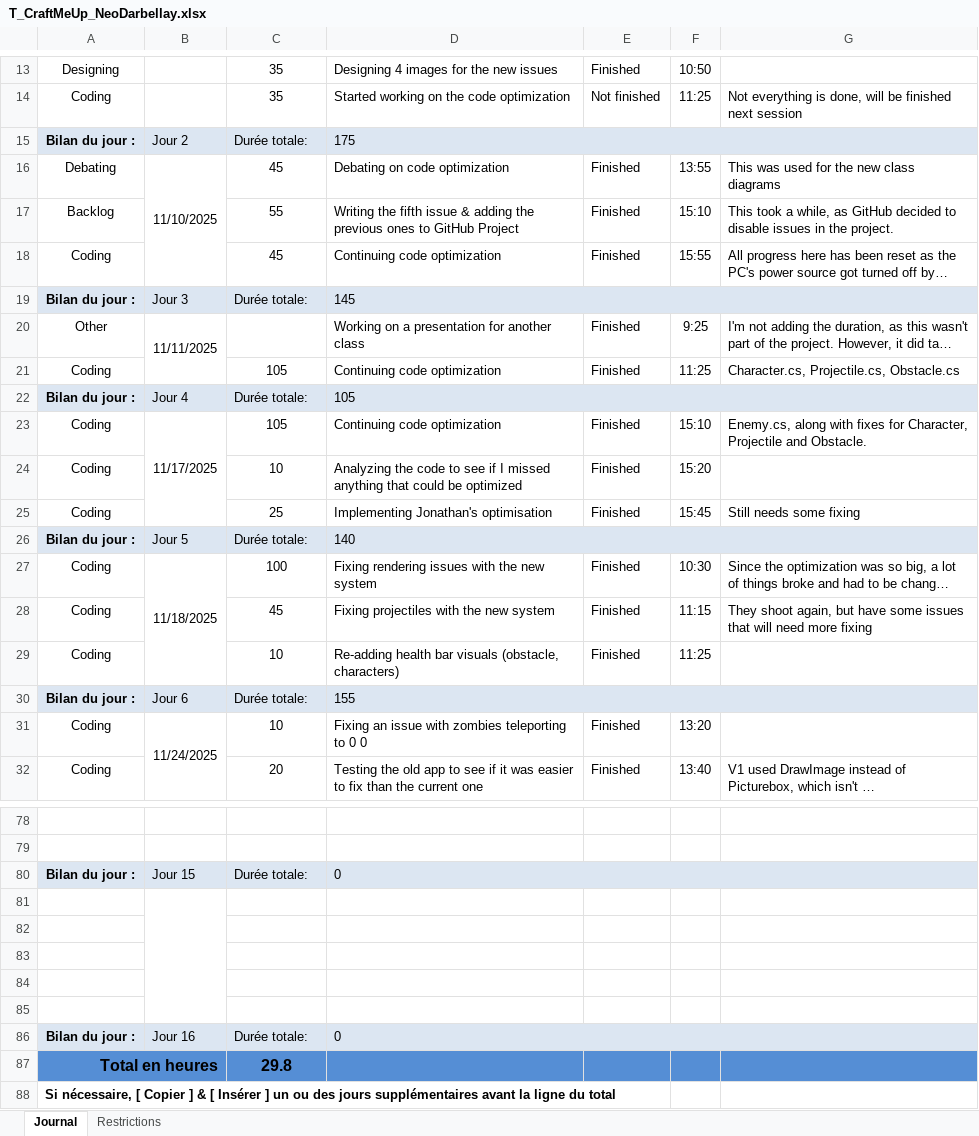
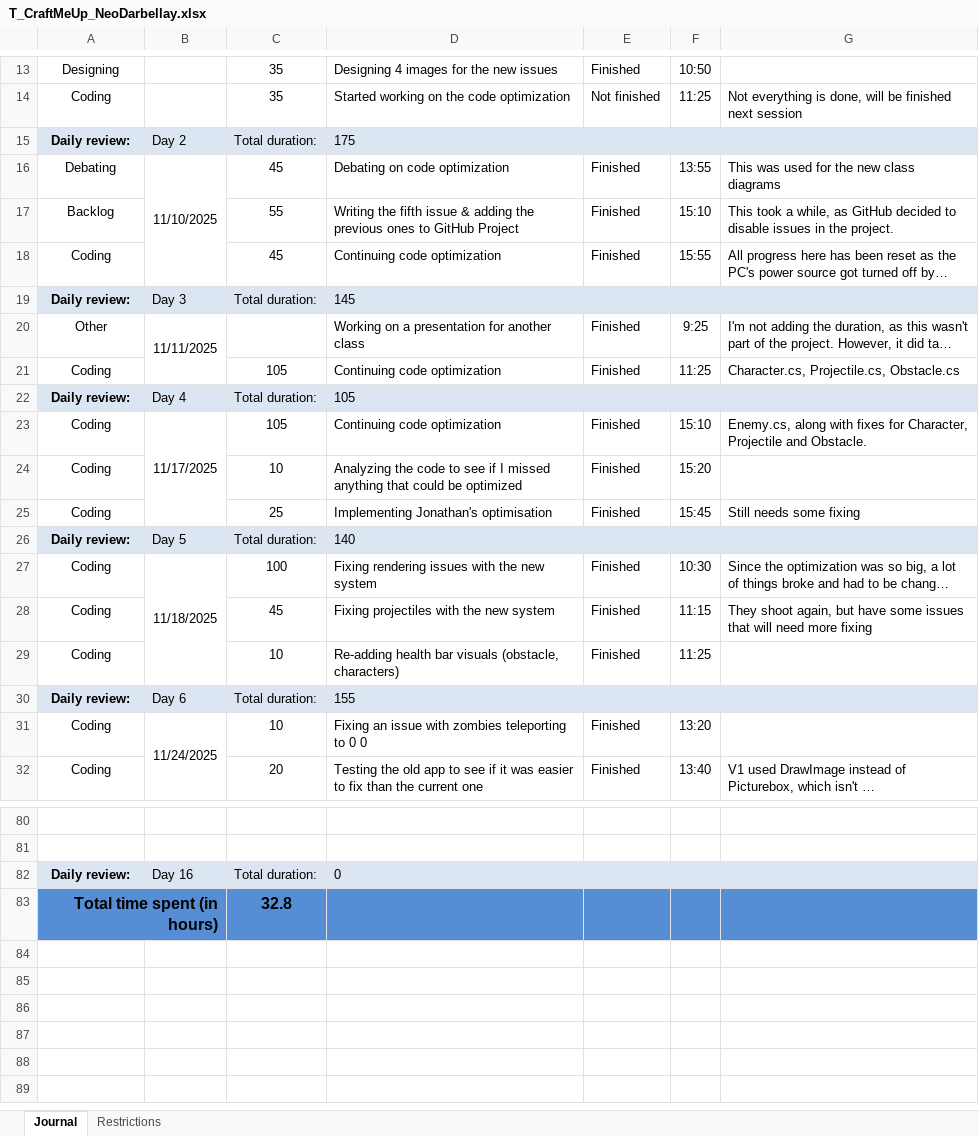
Before and after one commit to Jonathan150408/Craft-Me-Up, an Excel workbook: T_CraftMeUp_NeoDarbellay.xlsx, sheet Journal, drawn as a sheet; only a part is shown, gaps mark what is left out; long unchanged cells end in …; values as stored, in another font and other column widths than the file's, no borders; conditional formats not drawn; removed rows and columns are numbered as before the commit, all else as after; the diff covers the shown part only; the diff names each change by its address in the sheet, - before the commit and + after, or states it on an @@ line.

```diff
--- a/T_CraftMeUp_NeoDarbellay.xlsx (sheet Journal)
+++ b/T_CraftMeUp_NeoDarbellay.xlsx (sheet Journal)
-row 15: Bilan du jour : | Jour 2 | Durée totale: | 175
+row 15: Daily review: | Day 2 | Total duration: | 175
-row 19: Bilan du jour : | Jour 3 | Durée totale: | 145
+row 19: Daily review: | Day 3 | Total duration: | 145
-row 22: Bilan du jour : | Jour 4 | Durée totale: | 105
+row 22: Daily review: | Day 4 | Total duration: | 105
-row 26: Bilan du jour : | Jour 5 | Durée totale: | 140
+row 26: Daily review: | Day 5 | Total duration: | 140
-row 30: Bilan du jour : | Jour 6 | Durée totale: | 155
+row 30: Daily review: | Day 6 | Total duration: | 155
-row 80: Bilan du jour : | Jour 15 | Durée totale: | 0
-row 82: (empty)
+row 82: Daily review: | Day 16 | Total duration: | 0
-A82:G82 fill: none
+A82:G82 fill: #DCE6F2
-B81:B85 merged
+D82:G82 merged
-row 83: (empty)
+row 83: Total time spent (in hours) |  | 32.8
-A83:G83 fill: none
+A83:G83 fill: #558ED5
+A83:B83 merged
-row 83: (empty)
-row 84: (empty)
-row 85: (empty)
-row 86: Bilan du jour : | Jour 16 | Durée totale: | 0
-row 87: Total en heures |  | 29.8
-row 88: Si nécessaire, [ Copier ] & [ Insérer ] un ou des jours supplémentaires avant la ligne du total
```
Also changed, not shown: 13 added rows, 11 removed rows, 23 edited cells, cell formats and merged cells elsewhere in this sheet.
